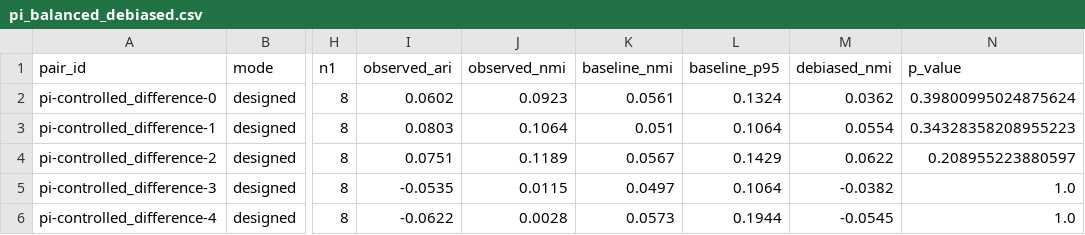
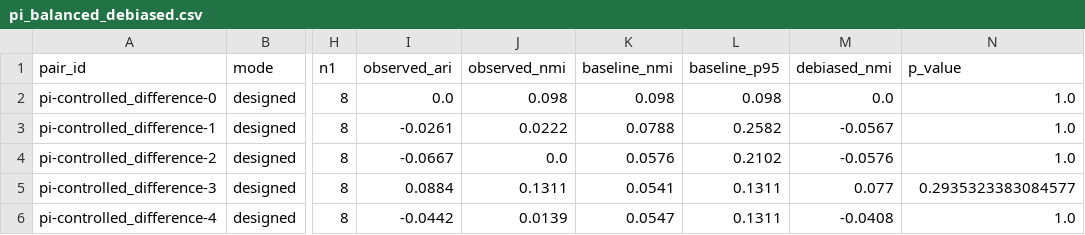
Before and after one commit to klifish/policy_privacy, a CSV file: experiments/results/clustering/denied/pi/pi_balanced_debiased.csv, drawn as a sheet; only a part is shown, gaps mark what is left out; the diff covers the shown part only; the diff names each change by its address in the sheet, - before the commit and + after, or states it on an @@ line.

```diff
--- a/experiments/results/clustering/denied/pi/pi_balanced_debiased.csv
+++ b/experiments/results/clustering/denied/pi/pi_balanced_debiased.csv
-I2 (observed_ari): 0.0602
+I2 (observed_ari): 0.0
-J2 (observed_nmi): 0.0923
+J2 (observed_nmi): 0.098
-K2 (baseline_nmi): 0.0561
+K2 (baseline_nmi): 0.098
-L2 (baseline_p95): 0.1324
+L2 (baseline_p95): 0.098
-M2 (debiased_nmi): 0.0362
+M2 (debiased_nmi): 0.0
-N2 (p_value): 0.39800995024875624
+N2 (p_value): 1.0
-I3 (observed_ari): 0.0803
+I3 (observed_ari): -0.0261
-J3 (observed_nmi): 0.1064
+J3 (observed_nmi): 0.0222
-K3 (baseline_nmi): 0.051
+K3 (baseline_nmi): 0.0788
-L3 (baseline_p95): 0.1064
+L3 (baseline_p95): 0.2582
-M3 (debiased_nmi): 0.0554
+M3 (debiased_nmi): -0.0567
-N3 (p_value): 0.34328358208955223
+N3 (p_value): 1.0
-I4 (observed_ari): 0.0751
+I4 (observed_ari): -0.0667
-J4 (observed_nmi): 0.1189
+J4 (observed_nmi): 0.0
-K4 (baseline_nmi): 0.0567
+K4 (baseline_nmi): 0.0576
-L4 (baseline_p95): 0.1429
+L4 (baseline_p95): 0.2102
-M4 (debiased_nmi): 0.0622
+M4 (debiased_nmi): -0.0576
-N4 (p_value): 0.208955223880597
+N4 (p_value): 1.0
-I5 (observed_ari): -0.0535
+I5 (observed_ari): 0.0884
-J5 (observed_nmi): 0.0115
+J5 (observed_nmi): 0.1311
-K5 (baseline_nmi): 0.0497
+K5 (baseline_nmi): 0.0541
-L5 (baseline_p95): 0.1064
+L5 (baseline_p95): 0.1311
-M5 (debiased_nmi): -0.0382
+M5 (debiased_nmi): 0.077
-N5 (p_value): 1.0
+N5 (p_value): 0.2935323383084577
-I6 (observed_ari): -0.0622
+I6 (observed_ari): -0.0442
-J6 (observed_nmi): 0.0028
+J6 (observed_nmi): 0.0139
-K6 (baseline_nmi): 0.0573
+K6 (baseline_nmi): 0.0547
-L6 (baseline_p95): 0.1944
+L6 (baseline_p95): 0.1311
-M6 (debiased_nmi): -0.0545
+M6 (debiased_nmi): -0.0408
```
Also changed, not shown: 142 edited cells elsewhere in this file, experiments/results/clustering/denied/pch/pch_global_duo_clustering.csv, experiments/results/clustering/granted/pi/pi_balanced_debiased.csv, 51 other files.
